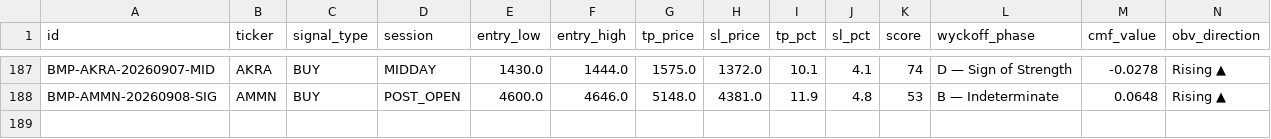
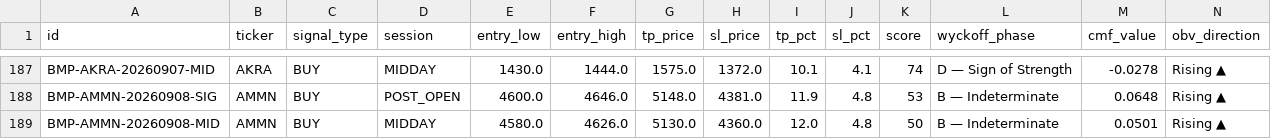
Before and after one commit to aryarifki/bandarmology-signalsFork, a CSV file: data/signals.csv, drawn as a sheet; only a part is shown, gaps mark what is left out; rows hold the shown columns only; the diff names each change by its address in the sheet, - before the commit and + after, or states it on an @@ line.

Commit message:
signals MIDDAY 2026-09-08 07:24 UTC

```diff
--- a/data/signals.csv
+++ b/data/signals.csv
+row 189: BMP-AMMN-20260908-MID | AMMN | BUY | MIDDAY | 4580.0 | 4626.0 | 5130.0 | 4360.0 | 12.0 | 4.8 | 50 | B — Indeterminate | 0.0501 | Rising ▲
```
